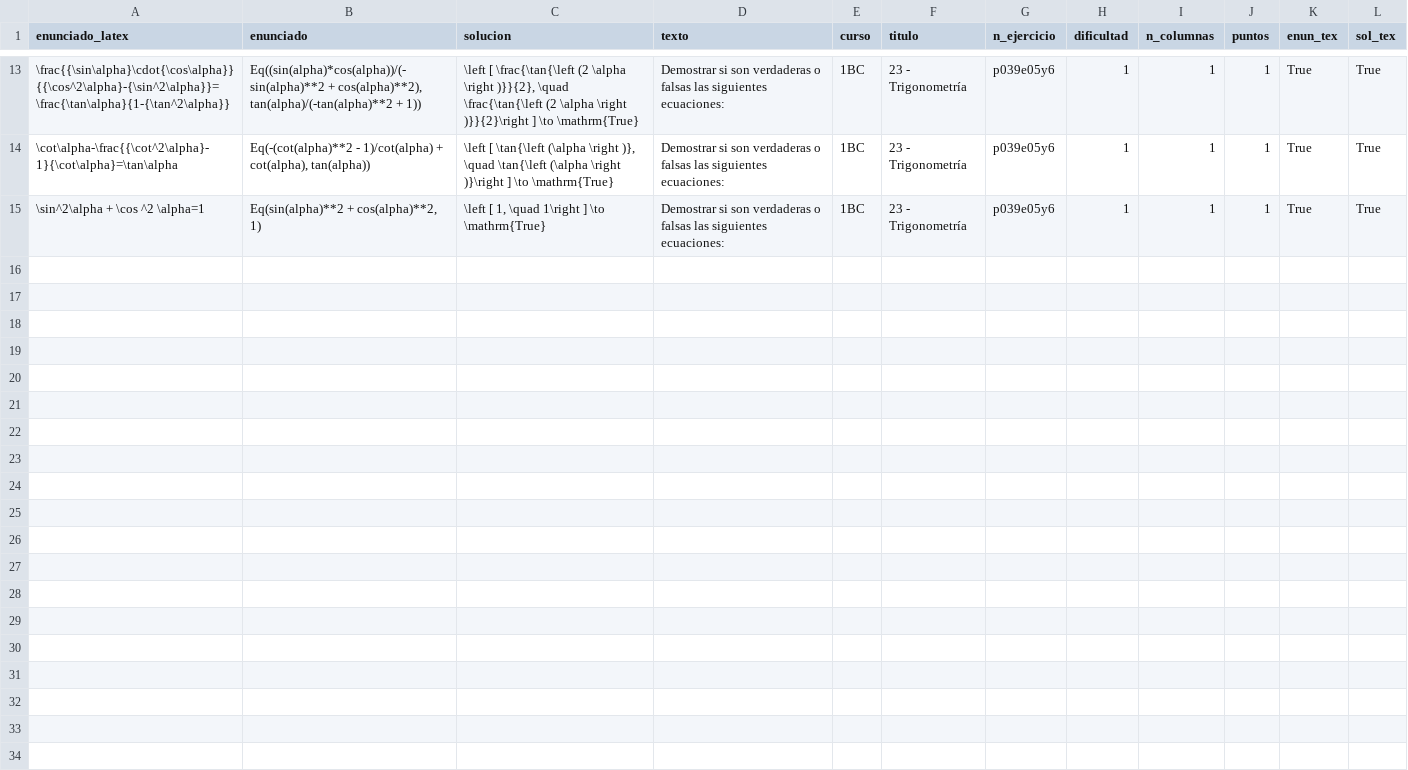
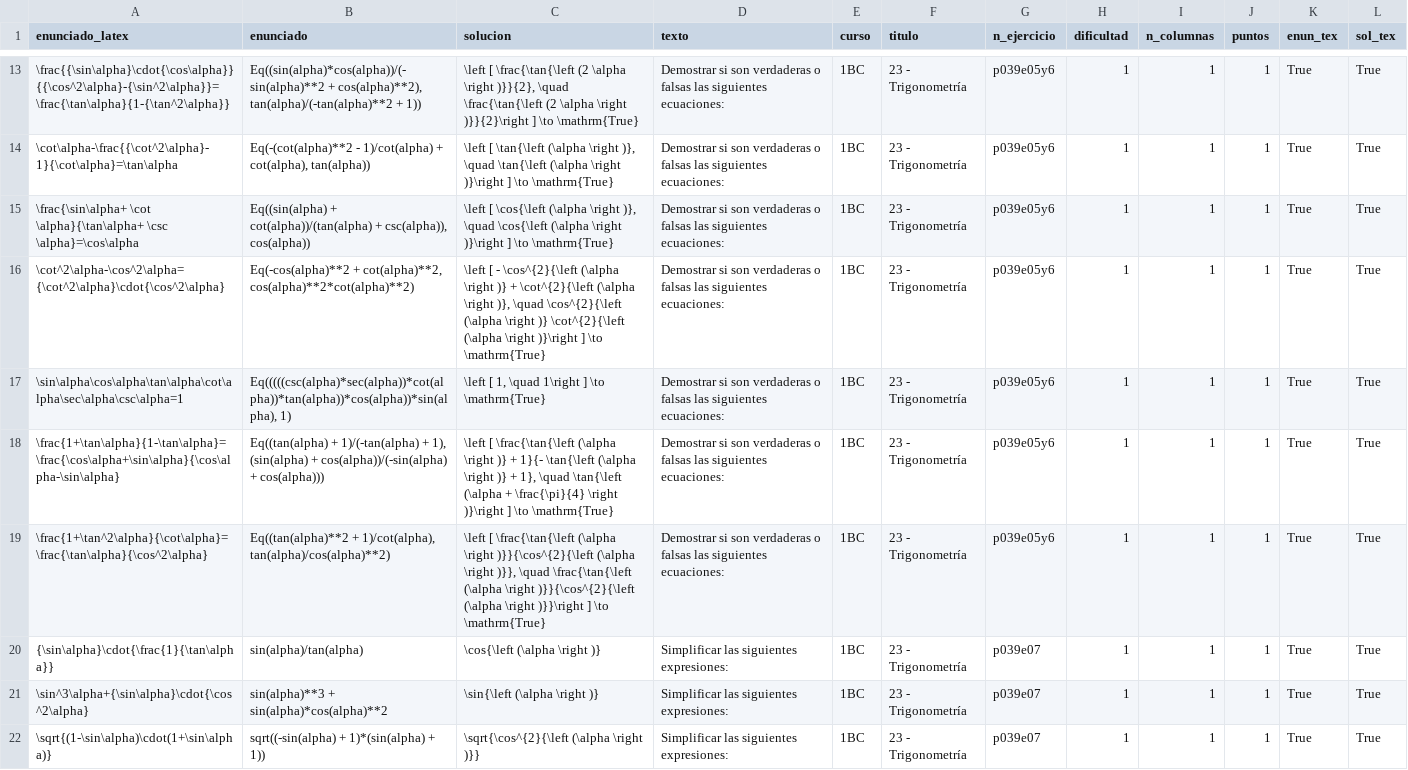
Before and after one commit to crdguez/mat1bac_cit, a CSV file: notebooks/ejercicios23.csv, drawn as a sheet; only a part is shown, gaps mark what is left out; the diff covers the shown part only.

```diff
--- a/notebooks/ejercicios23.csv
+++ b/notebooks/ejercicios23.csv
@@ -14,2 +14,9 @@ enunciado_latex,enunciado,solucion,texto,curso,titulo,n_ejercicio,dificultad,n_c
 \cot\alpha-\frac{{\cot^2\alpha}-1}{\cot\alpha}=\tan\alpha,"Eq(-(cot(alpha)**2 - 1)/cot(alpha) + cot(alpha), tan(alpha))","\left [ \tan{\left (\alpha \right )}, \quad \tan{\left (\alpha \right )}\right ] \to \mathrm{True}",Demostrar si son verdaderas o falsas las siguientes ecuaciones:,1BC,23 - Trigonometría,p039e05y6,1,1,1,True,True
-\sin^2\alpha + \cos ^2 \alpha=1,"Eq(sin(alpha)**2 + cos(alpha)**2, 1)","\left [ 1, \quad 1\right ] \to \mathrm{True}",Demostrar si son verdaderas o falsas las siguientes ecuaciones:,1BC,23 - Trigonometría,p039e05y6,1,1,1,True,True
+\frac{\sin\alpha+ \cot \alpha}{\tan\alpha+ \csc \alpha}=\cos\alpha,"Eq((sin(alpha) + cot(alpha))/(tan(alpha) + csc(alpha)), cos(alpha))","\left [ \cos{\left (\alpha \right )}, \quad \cos{\left (\alpha \right )}\right ] \to \mathrm{True}",Demostrar si son verdaderas o falsas las siguientes ecuaciones:,1BC,23 - Trigonometría,p039e05y6,1,1,1,True,True
+\cot^2\alpha-\cos^2\alpha={\cot^2\alpha}\cdot{\cos^2\alpha},"Eq(-cos(alpha)**2 + cot(alpha)**2, cos(alpha)**2*cot(alpha)**2)","\left [ - \cos^{2}{\left (\alpha \right )} + \cot^{2}{\left (\alpha \right )}, \quad \cos^{2}{\left (\alpha \right )} \cot^{2}{\left (\alpha \right )}\right ] \to \mathrm{True}",Demostrar si son verdaderas o falsas las siguientes ecuaciones:,1BC,23 - Trigonometría,p039e05y6,1,1,1,True,True
+\sin\alpha\cos\alpha\tan\alpha\cot\alpha\sec\alpha\csc\alpha=1,"Eq(((((csc(alpha)*sec(alpha))*cot(alpha))*tan(alpha))*cos(alpha))*sin(alpha), 1)","\left [ 1, \quad 1\right ] \to \mathrm{True}",Demostrar si son verdaderas o falsas las siguientes ecuaciones:,1BC,23 - Trigonometría,p039e05y6,1,1,1,True,True
+\frac{1+\tan\alpha}{1-\tan\alpha}=\frac{\cos\alpha+\sin\alpha}{\cos\alpha-\sin\alpha},"Eq((tan(alpha) + 1)/(-tan(alpha) + 1), (sin(alpha) + cos(alpha))/(-sin(alpha) + cos(alpha)))","\left [ \frac{\tan{\left (\alpha \right )} + 1}{- \tan{\left (\alpha \right )} + 1}, \quad \tan{\left (\alpha + \frac{\pi}{4} \right )}\right ] \to \mathrm{True}",Demostrar si son verdaderas o falsas las siguientes ecuaciones:,1BC,23 - Trigonometría,p039e05y6,1,1,1,True,True
+\frac{1+\tan^2\alpha}{\cot\alpha}=\frac{\tan\alpha}{\cos^2\alpha},"Eq((tan(alpha)**2 + 1)/cot(alpha), tan(alpha)/cos(alpha)**2)","\left [ \frac{\tan{\left (\alpha \right )}}{\cos^{2}{\left (\alpha \right )}}, \quad \frac{\tan{\left (\alpha \right )}}{\cos^{2}{\left (\alpha \right )}}\right ] \to \mathrm{True}",Demostrar si son verdaderas o falsas las siguientes ecuaciones:,1BC,23 - Trigonometría,p039e05y6,1,1,1,True,True
+{\sin\alpha}\cdot{\frac{1}{\tan\alpha}},sin(alpha)/tan(alpha),\cos{\left (\alpha \right )},Simplificar las siguientes expresiones:,1BC,23 - Trigonometría,p039e07,1,1,1,True,True
+\sin^3\alpha+{\sin\alpha}\cdot{\cos^2\alpha},sin(alpha)**3 + sin(alpha)*cos(alpha)**2,\sin{\left (\alpha \right )},Simplificar las siguientes expresiones:,1BC,23 - Trigonometría,p039e07,1,1,1,True,True
+\sqrt{(1-\sin\alpha)\cdot(1+\sin\alpha)},sqrt((-sin(alpha) + 1)*(sin(alpha) + 1)),\sqrt{\cos^{2}{\left (\alpha \right )}},Simplificar las siguientes expresiones:,1BC,23 - Trigonometría,p039e07,1,1,1,True,True
```
Also changed, not shown: 7 added rows elsewhere in this file, 3 other files.
